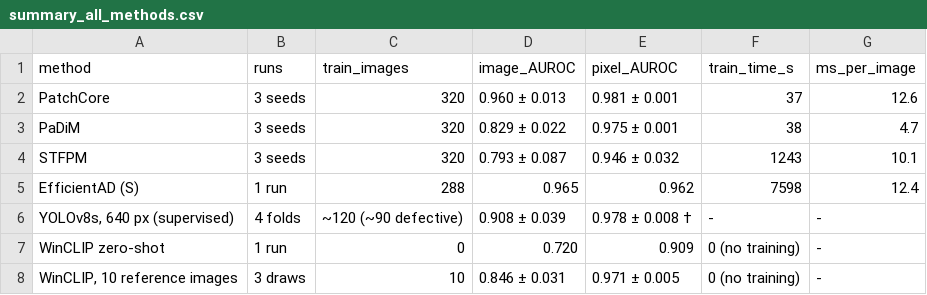
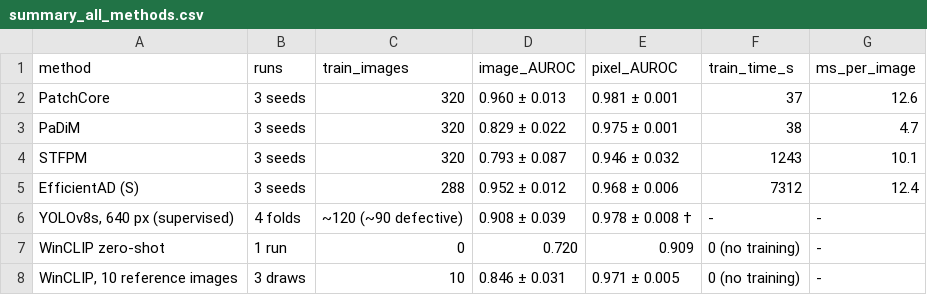
Before and after one commit to Bartek7630/mvtec-anomaly-detection, a CSV file: results/summary_all_methods.csv, drawn as a sheet.

```diff
--- a/results/summary_all_methods.csv
+++ b/results/summary_all_methods.csv
@@ -4,3 +4,3 @@ PaDiM,3 seeds,320,0.829 ± 0.022,0.975 ± 0.001,38,4.7
 STFPM,3 seeds,320,0.793 ± 0.087,0.946 ± 0.032,1243,10.1
-EfficientAD (S),1 run,288,0.965,0.962,7598,12.4
+EfficientAD (S),3 seeds,288,0.952 ± 0.012,0.968 ± 0.006,7312,12.4
 "YOLOv8s, 640 px (supervised)",4 folds,~120 (~90 defective),0.908 ± 0.039,0.978 ± 0.008 †,-,-
```
Also changed, not shown: results/bootstrap_ci.csv, results/bootstrap_diff.csv, 10 other files.
